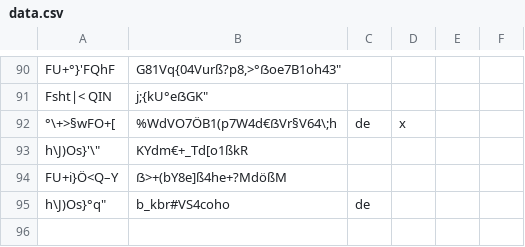
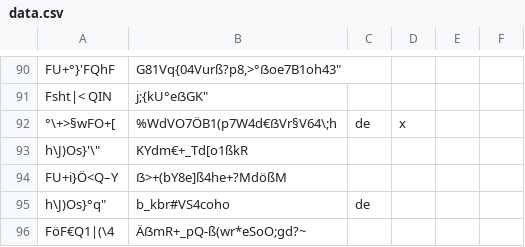
Before and after one commit to SvenLucke/slucke.com, a CSV file: filmlist/data.csv, drawn as a sheet; only a part is shown, gaps mark what is left out; the diff names each change by its address in the sheet, - before the commit and + after, or states it on an @@ line.

Commit message:
new entry

```diff
--- a/filmlist/data.csv
+++ b/filmlist/data.csv
+row 96: FöF€Q1|(\4 | ÄẞmR+_pQ-ß(wr*eSoO;gd?~
```
